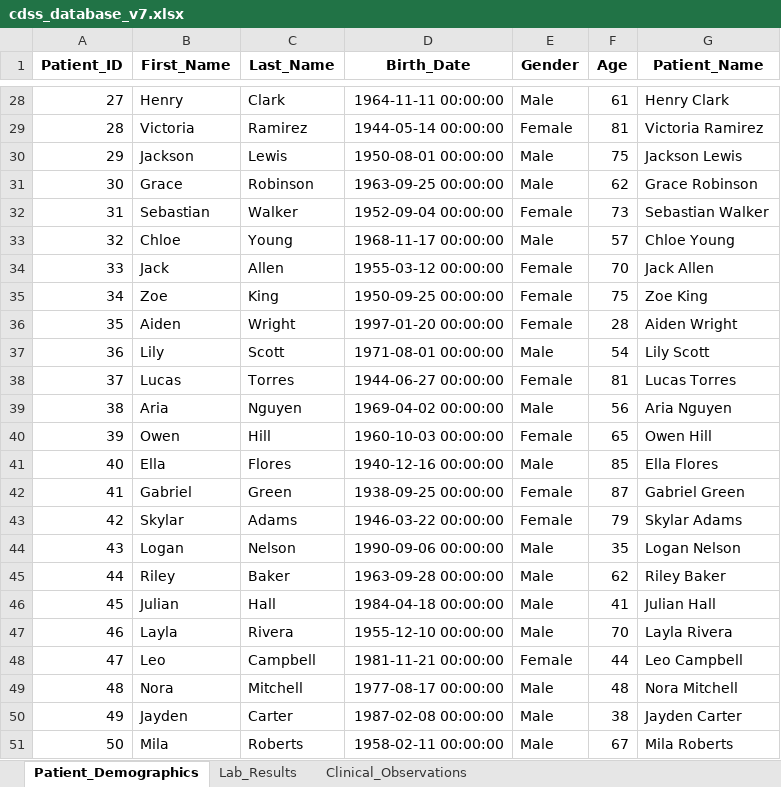
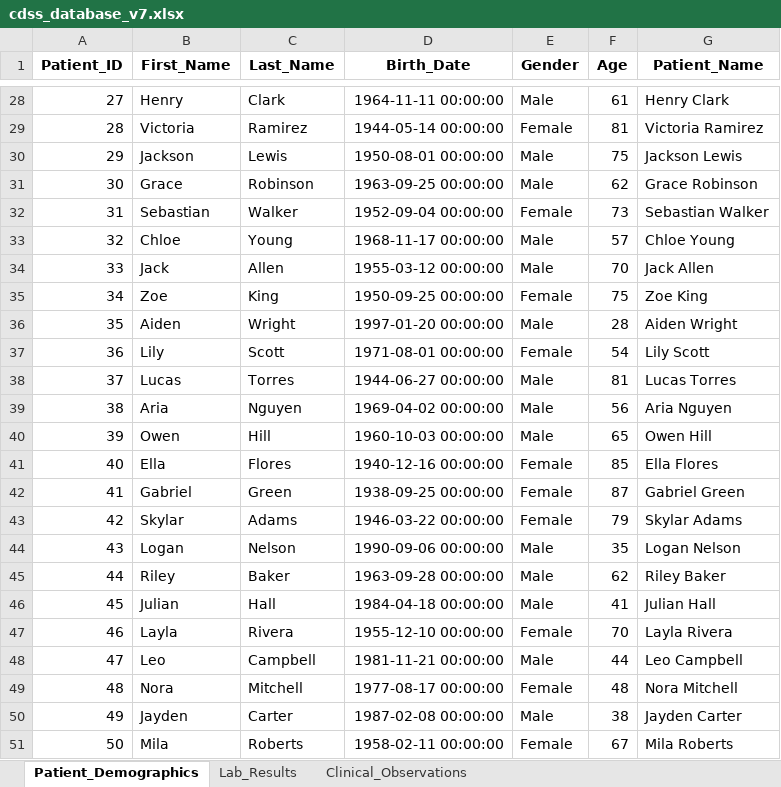
Before and after one commit to NevoLevi/mini-project-cdss, an Excel workbook: cdss_database_v7.xlsx, sheet Patient_Demographics, drawn as a sheet; only a part is shown, gaps mark what is left out; values as stored, in another font and other column widths than the file's, no borders; the diff covers the shown part only; the diff names each change by its address in the sheet, - before the commit and + after, or states it on an @@ line.

```diff
--- a/cdss_database_v7.xlsx (sheet Patient_Demographics)
+++ b/cdss_database_v7.xlsx (sheet Patient_Demographics)
-E34 (Gender): Female
+E34 (Gender): Male
-E36 (Gender): Female
+E36 (Gender): Male
-E37 (Gender): Male
+E37 (Gender): Female
-E38 (Gender): Female
+E38 (Gender): Male
-E40 (Gender): Female
+E40 (Gender): Male
-E41 (Gender): Male
+E41 (Gender): Female
-E47 (Gender): Male
+E47 (Gender): Female
-E48 (Gender): Female
+E48 (Gender): Male
-E49 (Gender): Male
+E49 (Gender): Female
-E51 (Gender): Male
+E51 (Gender): Female
```
Also changed, not shown: 14 edited cells elsewhere in this sheet, project_db.xlsx.
